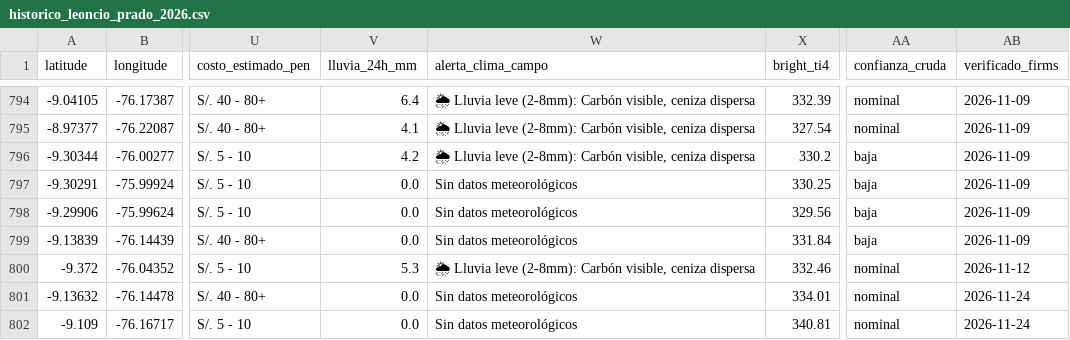
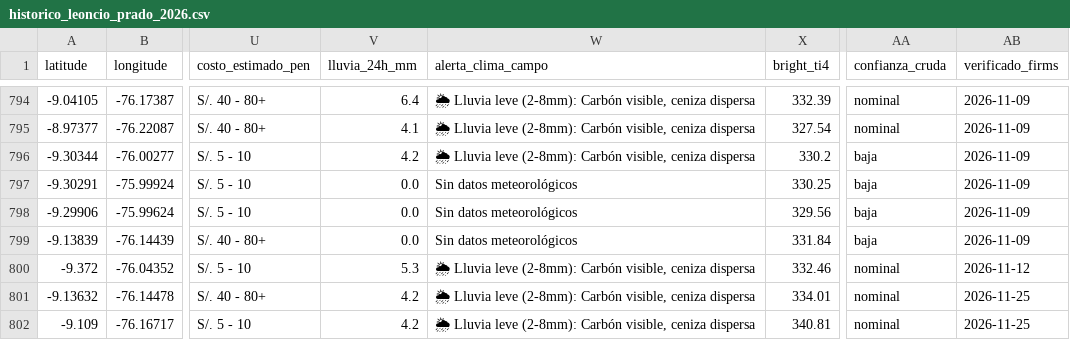
Before and after one commit to Danielmr1/Sistema-Automatizado-de-Monitoreo-FIRMS-NRT---Leoncio-Prado-Hu-nuco, a CSV file: historico_leoncio_prado_2026.csv, drawn as a sheet; only a part is shown, gaps mark what is left out; the diff names each change by its address in the sheet, - before the commit and + after, or states it on an @@ line.

```diff
--- a/historico_leoncio_prado_2026.csv
+++ b/historico_leoncio_prado_2026.csv
-V801:V802 (lluvia_24h_mm): 0.0
+V801:V802 (lluvia_24h_mm): 4.2
-W801:W802 (alerta_clima_campo): Sin datos meteorológicos
+W801:W802 (alerta_clima_campo): 🌦 Lluvia leve (2-8mm): Carbón visible, ceniza dispersa
-AB801:AB802 (verificado_firms): 2026-11-24
+AB801:AB802 (verificado_firms): 2026-11-25
```
Also changed, not shown: registro_ejecuciones.csv.
